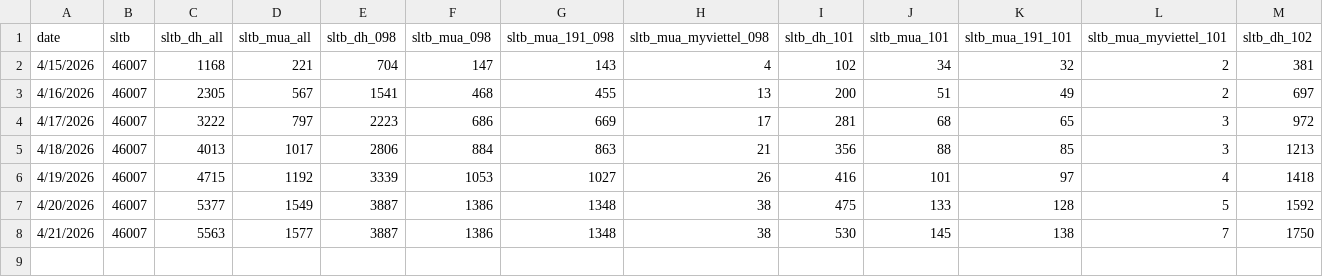
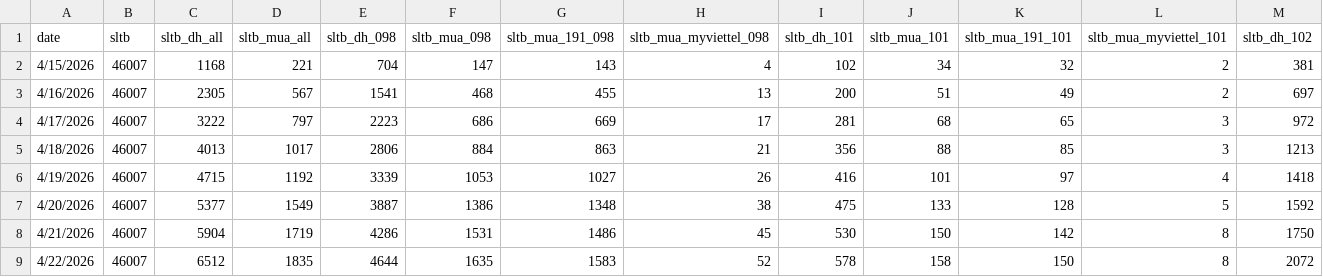
Before and after one commit to sytuan-data-product/dashboard-ai, a CSV file: ussd_46k.csv, drawn as a sheet.

```diff
--- a/ussd_46k.csv
+++ b/ussd_46k.csv
@@ -7,2 +7,3 @@ date,sltb,sltb_dh_all,sltb_mua_all,sltb_dh_098,sltb_mua_098,sltb_mua_191_098,slt
 4/20/2026,46007,5377,1549,3887,1386,1348,38,475,133,128,5,1592
-4/21/2026,46007,5563,1577,3887,1386,1348,38,530,145,138,7,1750
+4/21/2026,46007,5904,1719,4286,1531,1486,45,530,150,142,8,1750
+4/22/2026,46007,6512,1835,4644,1635,1583,52,578,158,150,8,2072
```
Also changed, not shown: f_date.csv, ussd_100k.csv, 1 other file.
